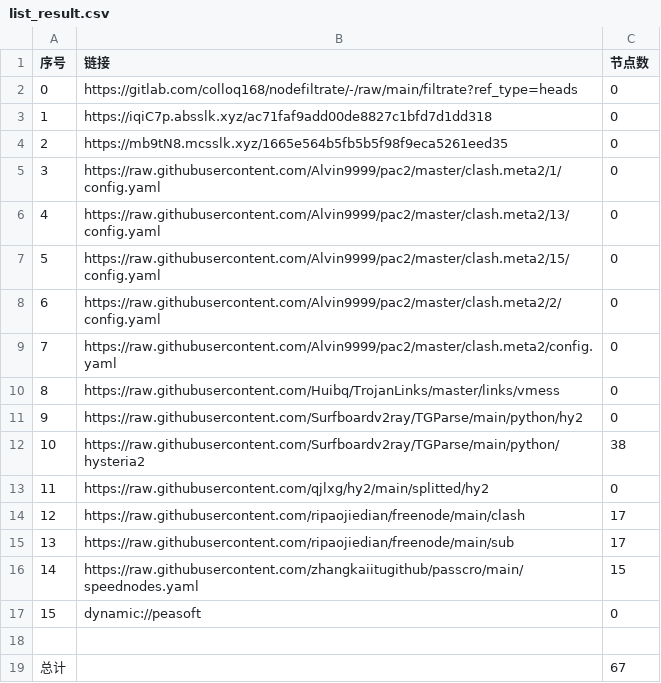
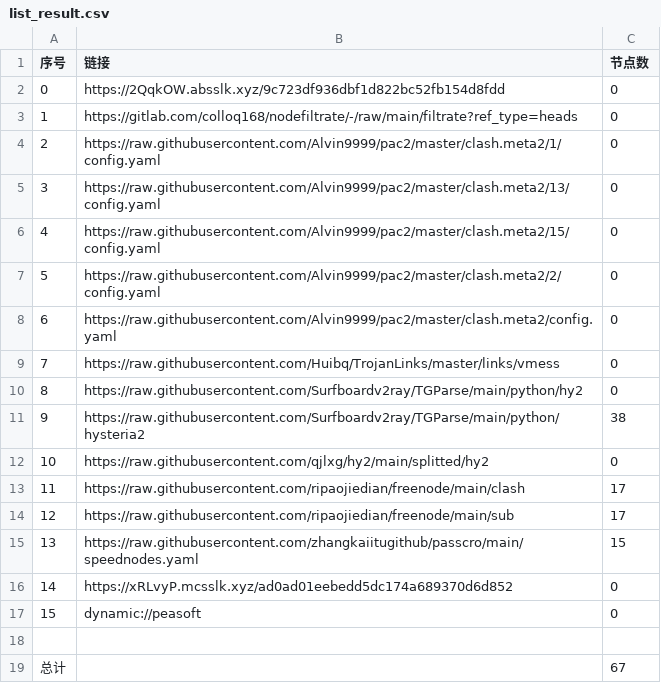
Before and after one commit to jianwu-zhao/NoMoreWalls, a CSV file: list_result.csv, drawn as a sheet; removed rows and columns are numbered as before the commit, all else as after; the diff names each change by its address in the sheet, - before the commit and + after, or states it on an @@ line.

```diff
--- a/list_result.csv
+++ b/list_result.csv
+row 2: 0 | https://2QqkOW.absslk.xyz/9c723df936dbf1d822bc52fb154d8fdd | 0
@@ column A (序号) renumbered between rows 3 and 15 @@
-row 3: 1 | https://iqiC7p.absslk.xyz/ac71faf9add00de8827c1bfd7d1dd318 | 0
-row 4: 2 | https://mb9tN8.mcsslk.xyz/1665e564b5fb5b5f98f9eca5261eed35 | 0
+row 16: 14 | https://xRLvyP.mcsslk.xyz/ad0ad01eebedd5dc174a689370d6d852 | 0
```
Also changed, not shown: 19 other files.
